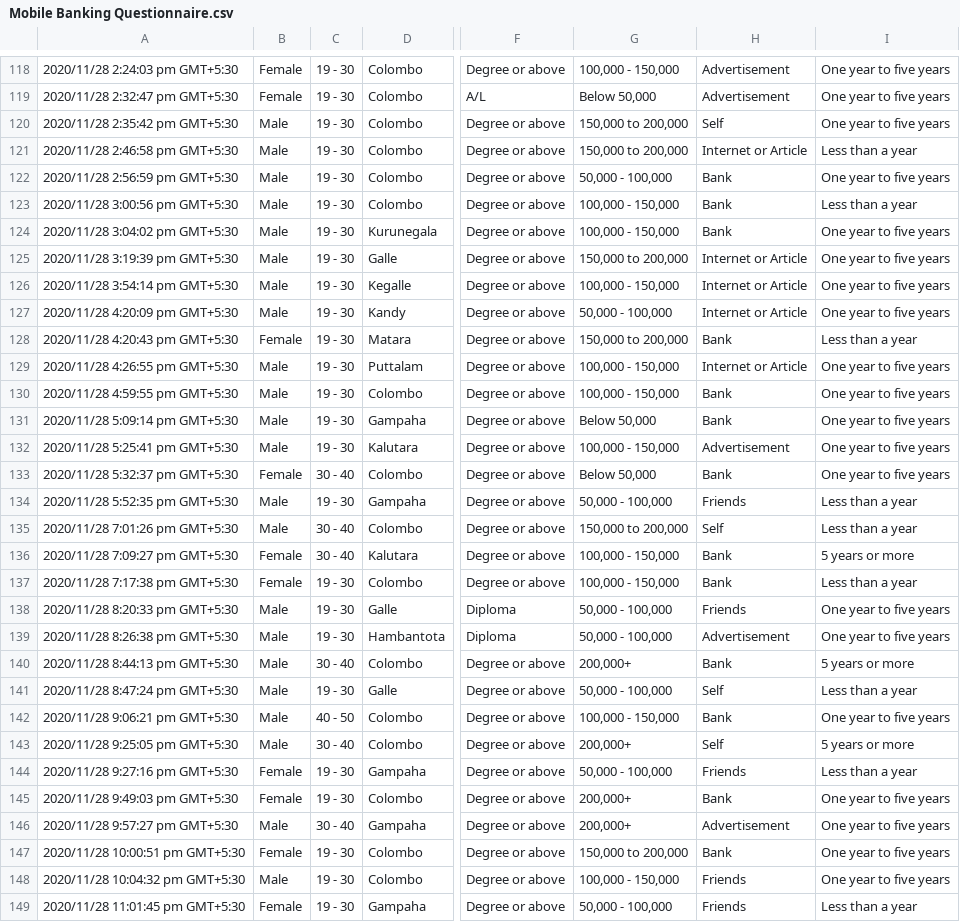
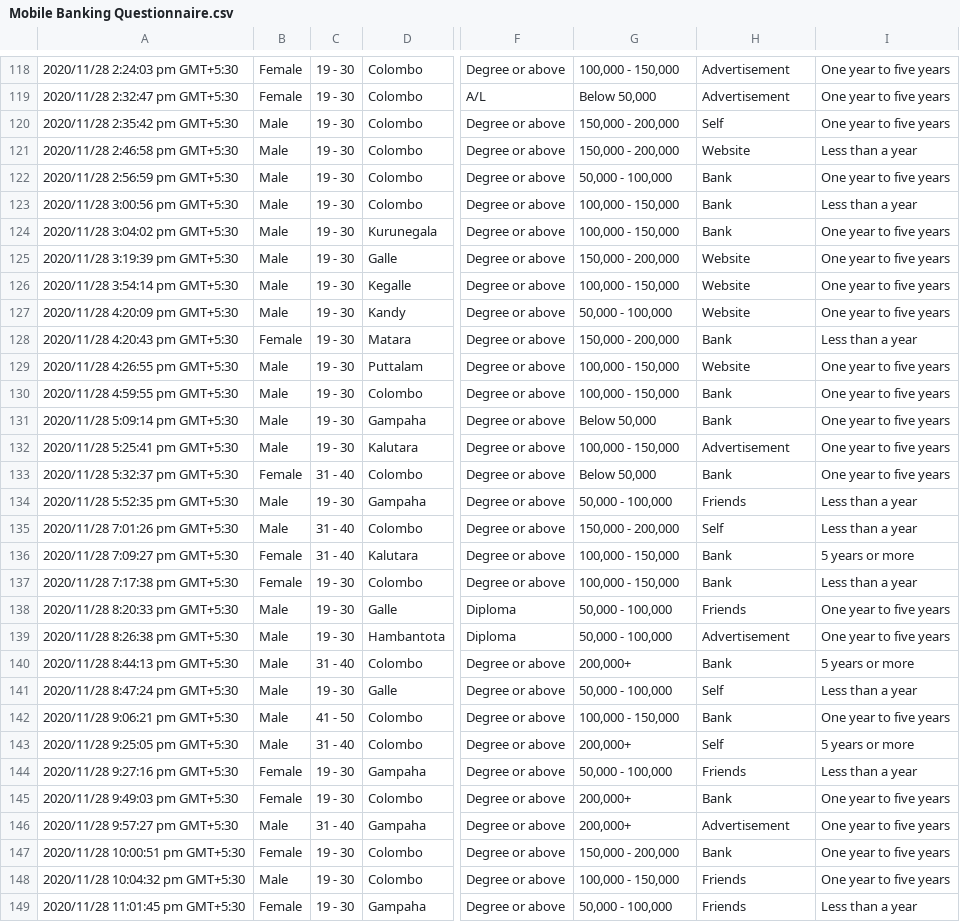
Before and after one commit to CodeProcessor/CS5651-Statistical-Inference-Project, a CSV file: data/Mobile Banking Questionnaire.csv, drawn as a sheet; only a part is shown, gaps mark what is left out; the diff covers the shown part only; the diff names each change by its address in the sheet, - before the commit and + after, or states it on an @@ line.

```diff
--- a/data/Mobile Banking Questionnaire.csv
+++ b/data/Mobile Banking Questionnaire.csv
-G120:G121: 150,000 to 200,000
+G120:G121: 150,000 - 200,000
-H121: Internet or Article
+H121: Website
-G125: 150,000 to 200,000
+G125: 150,000 - 200,000
-H125:H127: Internet or Article
+H125:H127: Website
-G128: 150,000 to 200,000
+G128: 150,000 - 200,000
-H129: Internet or Article
+H129: Website
-C133: 30 - 40
+C133: 31 - 40
-C135:C136: 30 - 40
+C135:C136: 31 - 40
-G135: 150,000 to 200,000
+G135: 150,000 - 200,000
-C140: 30 - 40
+C140: 31 - 40
-C142: 40 - 50
+C142: 41 - 50
-C143: 30 - 40
+C143: 31 - 40
-C146: 30 - 40
+C146: 31 - 40
-G147: 150,000 to 200,000
+G147: 150,000 - 200,000
```
Also changed, not shown: 2 added rows and 54 edited cells elsewhere in this file, 1 other file.
